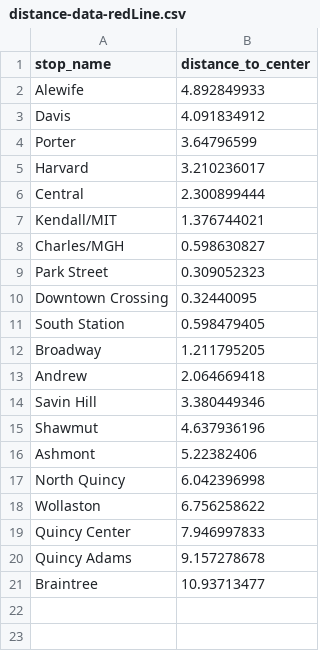
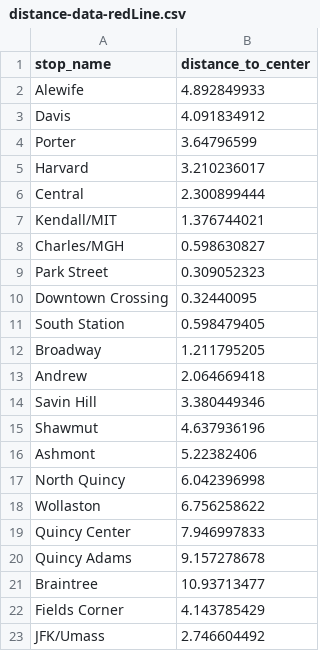
Before and after one commit to COSI116A-Brandeis-InfoVis-Fall23/cosi-116a-final-project-code-alexstvn, a CSV file: data/data_cleaning/distance-data-redLine.csv, drawn as a sheet; the diff names each change by its address in the sheet, - before the commit and + after, or states it on an @@ line.

```diff
--- a/data/data_cleaning/distance-data-redLine.csv
+++ b/data/data_cleaning/distance-data-redLine.csv
+row 22: Fields Corner | 4.143785429
+row 23: JFK/Umass | 2.746604492
```
Also changed, not shown: data/MBTA_Data.csv, 2 other files.
